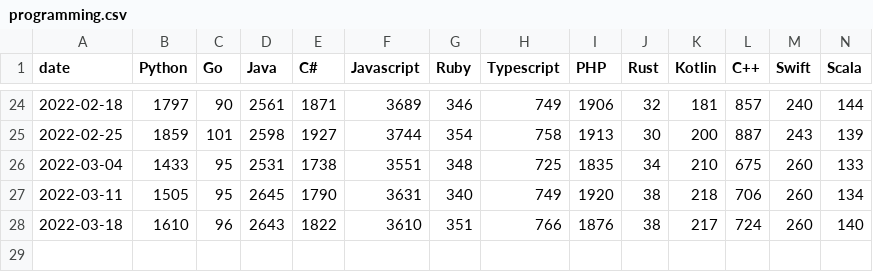
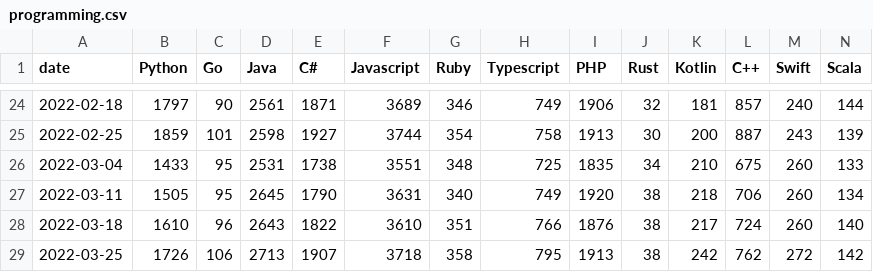
Before and after one commit to ejb6/stacktrends.ph, a CSV file: output/programming.csv, drawn as a sheet; only a part is shown, gaps mark what is left out; the diff names each change by its address in the sheet, - before the commit and + after, or states it on an @@ line.

```diff
--- a/output/programming.csv
+++ b/output/programming.csv
+row 29: 2022-03-25 | 1726 | 106 | 2713 | 1907 | 3718 | 358 | 795 | 1913 | 38 | 242 | 762 | 272 | 142
```
Also changed, not shown: output/backend.csv, output/databases.csv, 1 other file.
